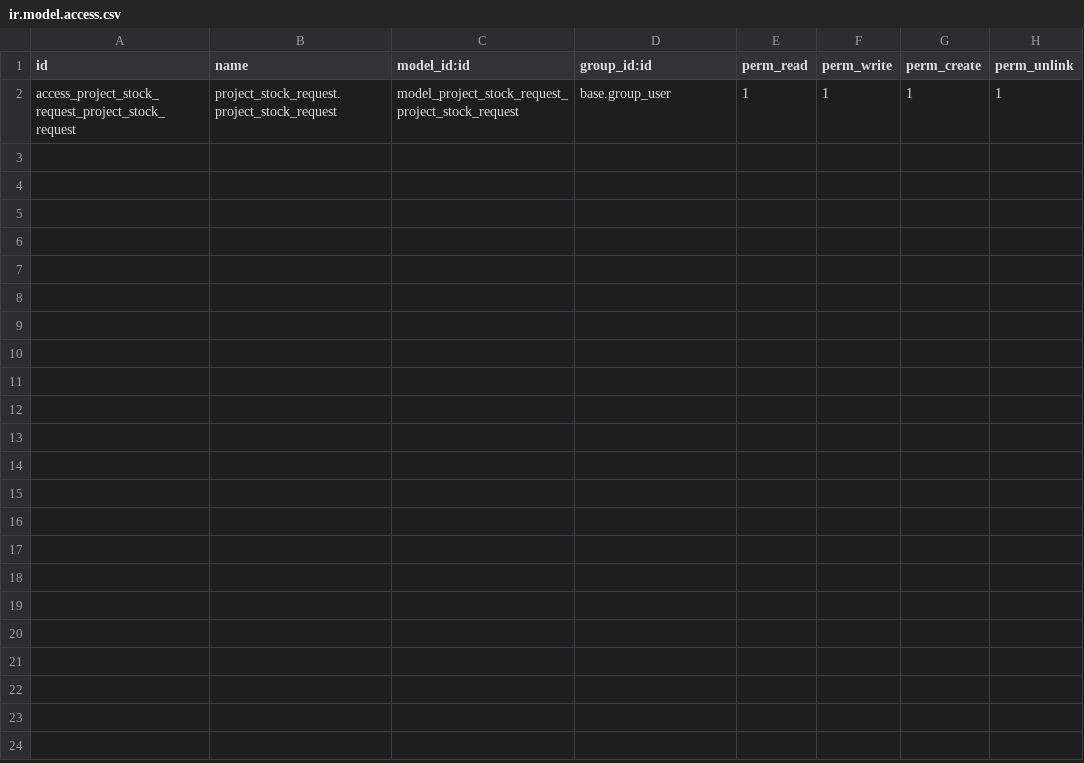
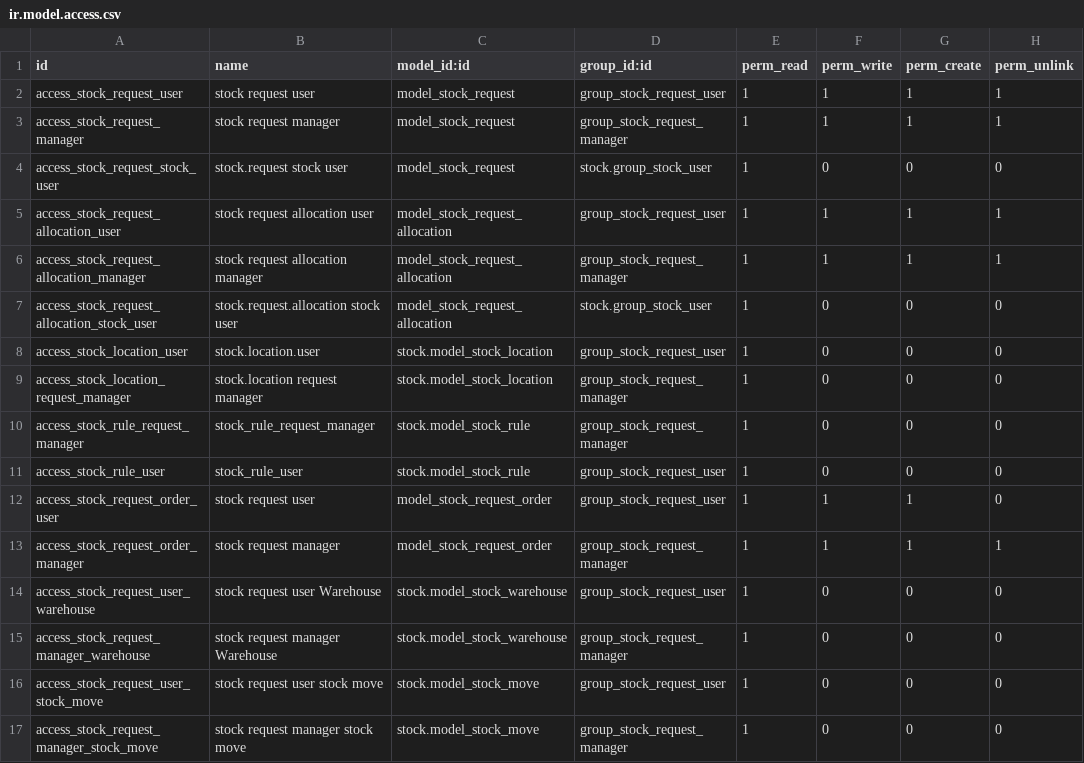
Before and after one commit to halltech-ci/14, a CSV file: project_stock_request/security/ir.model.access.csv, drawn as a sheet.

Commit message:
Adding stock in project

```diff
--- a/project_stock_request/security/ir.model.access.csv
+++ b/project_stock_request/security/ir.model.access.csv
@@ -1,2 +1,17 @@
 id,name,model_id:id,group_id:id,perm_read,perm_write,perm_create,perm_unlink
-access_project_stock_request_project_stock_request,project_stock_request.project_stock_request,model_project_stock_request_project_stock_request,base.group_user,1,1,1,1
+access_stock_request_user,stock request user,model_stock_request,group_stock_request_user,1,1,1,1
+access_stock_request_manager,stock request manager,model_stock_request,group_stock_request_manager,1,1,1,1
+access_stock_request_stock_user,stock.request stock user,model_stock_request,stock.group_stock_user,1,0,0,0
+access_stock_request_allocation_user,stock request allocation user,model_stock_request_allocation,group_stock_request_user,1,1,1,1
+access_stock_request_allocation_manager,stock request allocation manager,model_stock_request_allocation,group_stock_request_manager,1,1,1,1
+access_stock_request_allocation_stock_user,stock.request.allocation stock user,model_stock_request_allocation,stock.group_stock_user,1,0,0,0
+access_stock_location_user,stock.location.user,stock.model_stock_location,group_stock_request_user,1,0,0,0
+access_stock_location_request_manager,stock.location request manager,stock.model_stock_location,group_stock_request_manager,1,0,0,0
+access_stock_rule_request_manager,stock_rule_request_manager,stock.model_stock_rule,group_stock_request_manager,1,0,0,0
+access_stock_rule_user,stock_rule_user,stock.model_stock_rule,group_stock_request_user,1,0,0,0
+access_stock_request_order_user,stock request user,model_stock_request_order,group_stock_request_user,1,1,1,0
+access_stock_request_order_manager,stock request manager,model_stock_request_order,group_stock_request_manager,1,1,1,1
+access_stock_request_user_warehouse,stock request user Warehouse,stock.model_stock_warehouse,group_stock_request_user,1,0,0,0
+access_stock_request_manager_warehouse,stock request manager Warehouse,stock.model_stock_warehouse,group_stock_request_manager,1,0,0,0
+access_stock_request_user_stock_move,stock request user stock move,stock.model_stock_move,group_stock_request_user,1,0,0,0
+access_stock_request_manager_stock_move,stock request manager stock move,stock.model_stock_move,group_stock_request_manager,1,0,0,0
```
Also changed, not shown: 2 other files.
